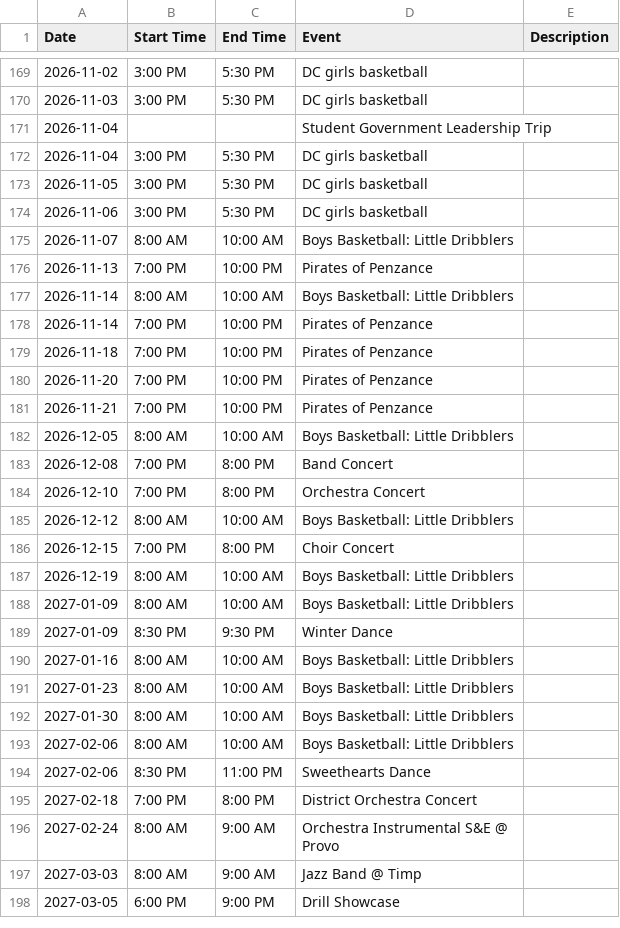
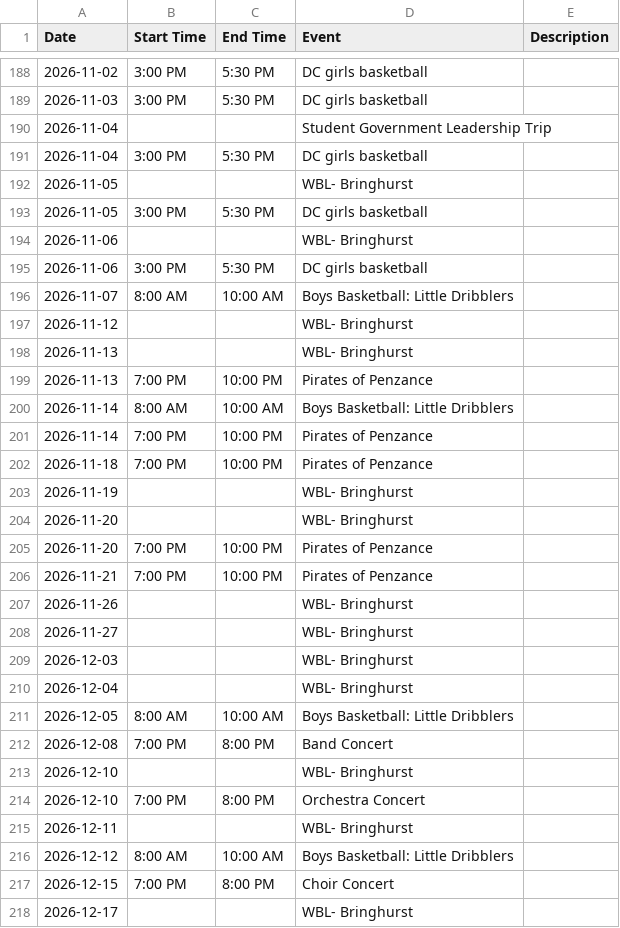
Before and after one commit to rmawhinney12/DK-Calendar, a CSV file: deer_creek_vega_calendar.csv, drawn as a sheet; only a part is shown, gaps mark what is left out; the shorter side is filled out with more unchanged rows; the diff covers the shown part only; the diff names each change by its address in the sheet, - before the commit and + after, or states it on an @@ line.

```diff
--- a/deer_creek_vega_calendar.csv
+++ b/deer_creek_vega_calendar.csv
+row 192: 2026-11-05 |  |  | WBL- Bringhurst
+row 194: 2026-11-06 |  |  | WBL- Bringhurst
+row 197: 2026-11-12 |  |  | WBL- Bringhurst
+row 198: 2026-11-13 |  |  | WBL- Bringhurst
+row 203: 2026-11-19 |  |  | WBL- Bringhurst
+row 204: 2026-11-20 |  |  | WBL- Bringhurst
+row 207: 2026-11-26 |  |  | WBL- Bringhurst
+row 208: 2026-11-27 |  |  | WBL- Bringhurst
+row 209: 2026-12-03 |  |  | WBL- Bringhurst
+row 210: 2026-12-04 |  |  | WBL- Bringhurst
+row 213: 2026-12-10 |  |  | WBL- Bringhurst
+row 215: 2026-12-11 |  |  | WBL- Bringhurst
+row 218: 2026-12-17 |  |  | WBL- Bringhurst
```
Also changed, not shown: 66 added rows and 5 edited cells elsewhere in this file, combined_calendar.csv, wasatch_vega_calendar.csv, 1 other file.
